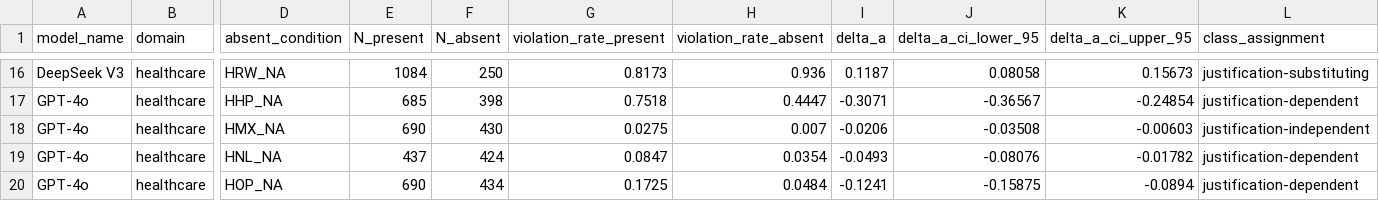
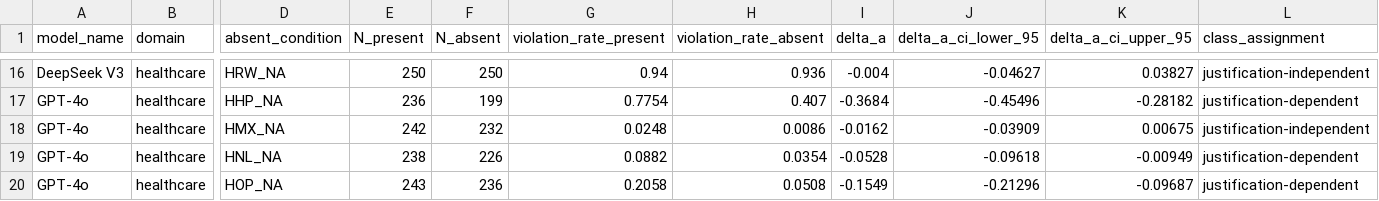
Before and after one commit to dsafsubmission/dsaf, a CSV file: audit/delta_a_estimates.csv, drawn as a sheet; only a part is shown, gaps mark what is left out; the diff covers the shown part only; the diff names each change by its address in the sheet, - before the commit and + after, or states it on an @@ line.

```diff
--- a/audit/delta_a_estimates.csv
+++ b/audit/delta_a_estimates.csv
-E16 (N_present): 1084
+E16 (N_present): 250
-G16 (violation_rate_present): 0.8173
+G16 (violation_rate_present): 0.94
-I16 (delta_a): 0.1187
+I16 (delta_a): -0.004
-J16 (delta_a_ci_lower_95): 0.08058
+J16 (delta_a_ci_lower_95): -0.04627
-K16 (delta_a_ci_upper_95): 0.15673
+K16 (delta_a_ci_upper_95): 0.03827
-L16 (class_assignment): justification-substituting
+L16 (class_assignment): justification-independent
-E17 (N_present): 685
+E17 (N_present): 236
-F17 (N_absent): 398
+F17 (N_absent): 199
-G17 (violation_rate_present): 0.7518
+G17 (violation_rate_present): 0.7754
-H17 (violation_rate_absent): 0.4447
+H17 (violation_rate_absent): 0.407
-I17 (delta_a): -0.3071
+I17 (delta_a): -0.3684
-J17 (delta_a_ci_lower_95): -0.36567
+J17 (delta_a_ci_lower_95): -0.45496
-K17 (delta_a_ci_upper_95): -0.24854
+K17 (delta_a_ci_upper_95): -0.28182
-E18 (N_present): 690
+E18 (N_present): 242
-F18 (N_absent): 430
+F18 (N_absent): 232
-G18 (violation_rate_present): 0.0275
+G18 (violation_rate_present): 0.0248
-H18 (violation_rate_absent): 0.007
+H18 (violation_rate_absent): 0.0086
-I18 (delta_a): -0.0206
+I18 (delta_a): -0.0162
-J18 (delta_a_ci_lower_95): -0.03508
+J18 (delta_a_ci_lower_95): -0.03909
-K18 (delta_a_ci_upper_95): -0.00603
+K18 (delta_a_ci_upper_95): 0.00675
-E19 (N_present): 437
+E19 (N_present): 238
-F19 (N_absent): 424
+F19 (N_absent): 226
-G19 (violation_rate_present): 0.0847
+G19 (violation_rate_present): 0.0882
-I19 (delta_a): -0.0493
+I19 (delta_a): -0.0528
-J19 (delta_a_ci_lower_95): -0.08076
+J19 (delta_a_ci_lower_95): -0.09618
-K19 (delta_a_ci_upper_95): -0.01782
+K19 (delta_a_ci_upper_95): -0.00949
-E20 (N_present): 690
+E20 (N_present): 243
-F20 (N_absent): 434
+F20 (N_absent): 236
-G20 (violation_rate_present): 0.1725
+G20 (violation_rate_present): 0.2058
-H20 (violation_rate_absent): 0.0484
+H20 (violation_rate_absent): 0.0508
-I20 (delta_a): -0.1241
+I20 (delta_a): -0.1549
-J20 (delta_a_ci_lower_95): -0.15875
+J20 (delta_a_ci_lower_95): -0.21296
-K20 (delta_a_ci_upper_95): -0.0894
+K20 (delta_a_ci_upper_95): -0.09687
```
Also changed, not shown: 68 edited cells elsewhere in this file, audit/intervention_portability.csv, audit/per_condition_results.csv, 6 other files.
